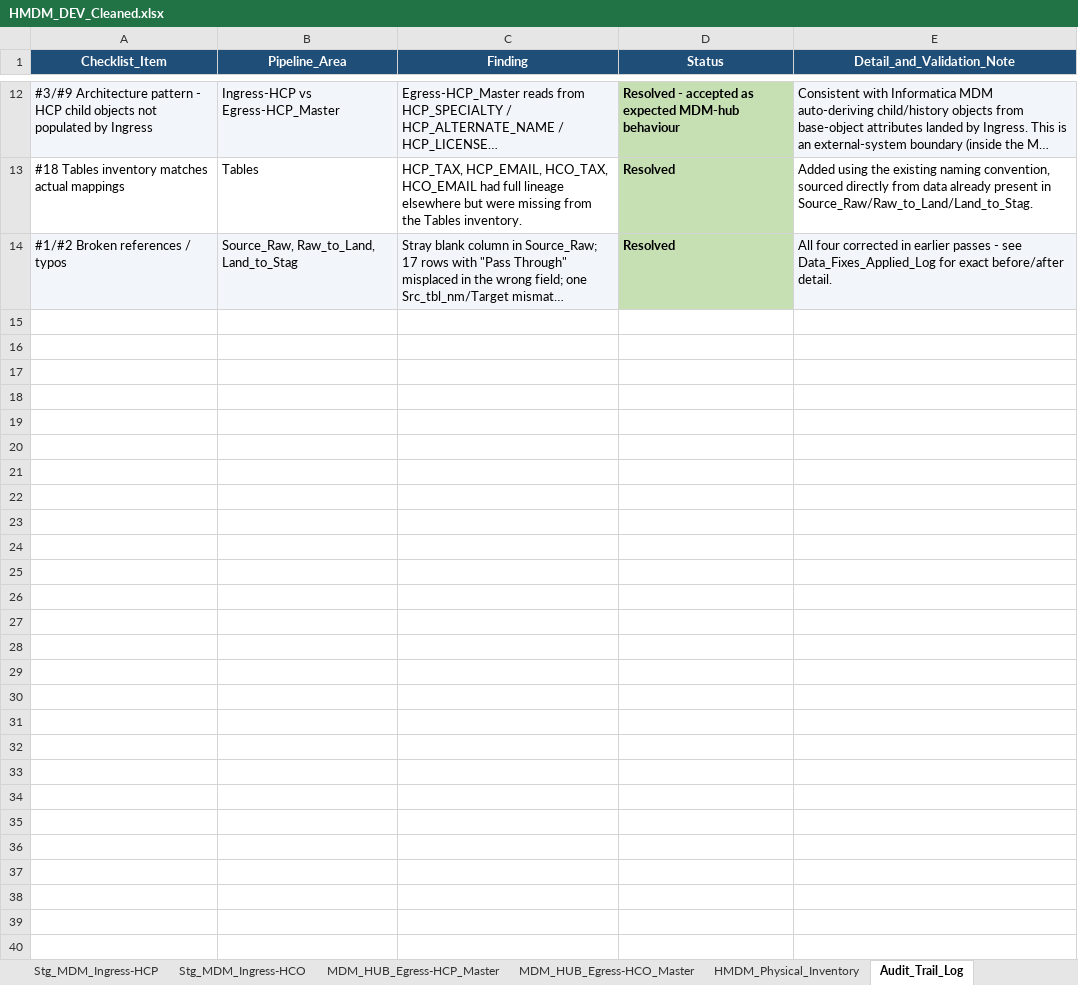
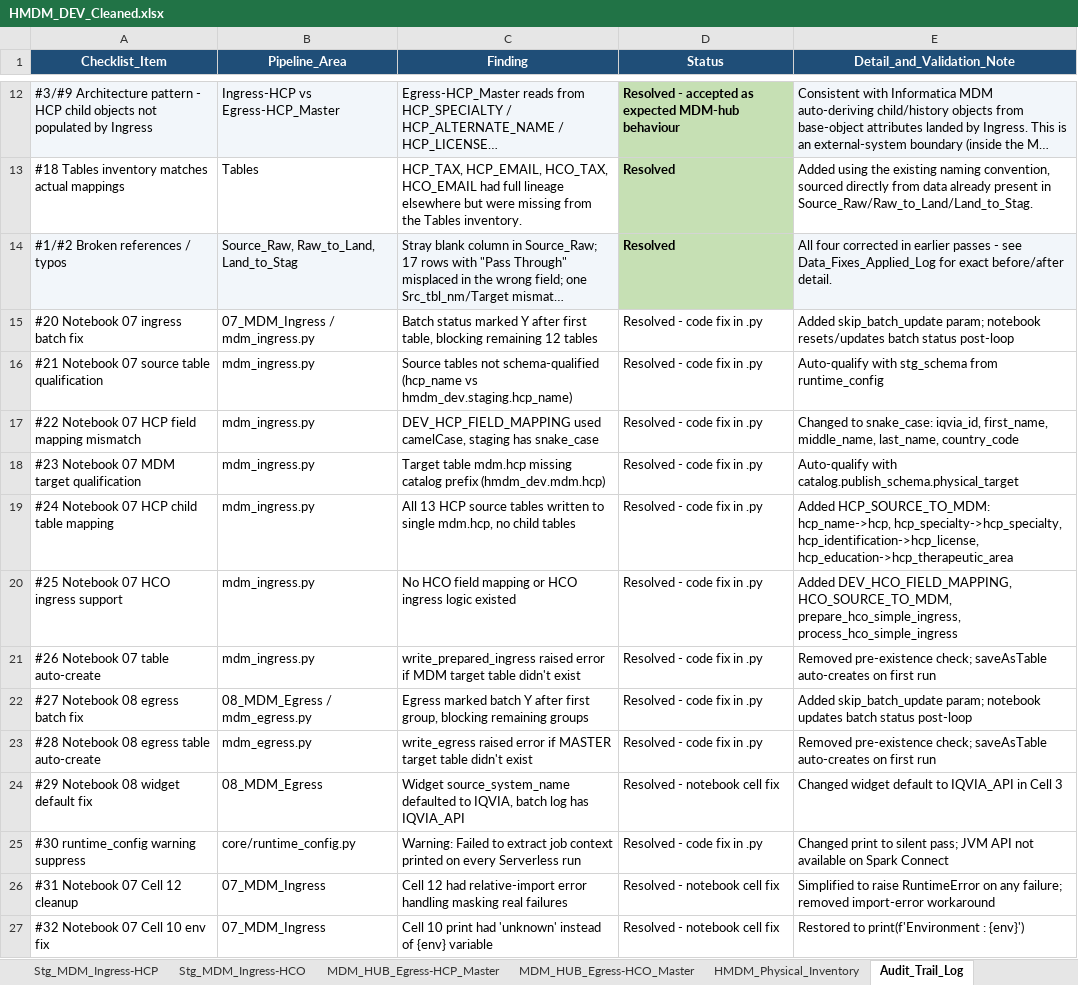
Before and after one commit to naresh-1388/Healthcare_Master_Data_Management, an Excel workbook: HMDM_DEV_Cleaned.xlsx, sheet Audit_Trail_Log, drawn as a sheet; only a part is shown, gaps mark what is left out; long unchanged cells end in …; values as stored, in another font and other column widths than the file's, no borders; the diff names each change by its address in the sheet, - before the commit and + after, or states it on an @@ line.

Commit message:
mdm logics are upgraded

```diff
--- a/HMDM_DEV_Cleaned.xlsx (sheet Audit_Trail_Log)
+++ b/HMDM_DEV_Cleaned.xlsx (sheet Audit_Trail_Log)
+row 15: #20 Notebook 07 ingress batch fix | 07_MDM_Ingress / mdm_ingress.py | Batch status marked Y after first table, blocking remaining 12 tables | Resolved - code fix in .py | Added skip_batch_update param; notebook resets/updates batch status post-loop
+row 16: #21 Notebook 07 source table qualification | mdm_ingress.py | Source tables not schema-qualified (hcp_name vs hmdm_dev.staging.hcp_name) | Resolved - code fix in .py | Auto-qualify with stg_schema from runtime_config
+row 17: #22 Notebook 07 HCP field mapping mismatch | mdm_ingress.py | DEV_HCP_FIELD_MAPPING used camelCase, staging has snake_case | Resolved - code fix in .py | Changed to snake_case: iqvia_id, first_name, middle_name, last_name, country_code
+row 18: #23 Notebook 07 MDM target qualification | mdm_ingress.py | Target table mdm.hcp missing catalog prefix (hmdm_dev.mdm.hcp) | Resolved - code fix in .py | Auto-qualify with catalog.publish_schema.physical_target
+row 19: #24 Notebook 07 HCP child table mapping | mdm_ingress.py | All 13 HCP source tables written to single mdm.hcp, no child tables | Resolved - code fix in .py | Added HCP_SOURCE_TO_MDM: hcp_name->hcp, hcp_specialty->hcp_specialty, hcp_identification->hcp_license, hcp_education->hcp_therapeutic_area
+row 20: #25 Notebook 07 HCO ingress support | mdm_ingress.py | No HCO field mapping or HCO ingress logic existed | Resolved - code fix in .py | Added DEV_HCO_FIELD_MAPPING, HCO_SOURCE_TO_MDM, prepare_hco_simple_ingress, process_hco_simple_ingress
+row 21: #26 Notebook 07 table auto-create | mdm_ingress.py | write_prepared_ingress raised error if MDM target table didn't exist | Resolved - code fix in .py | Removed pre-existence check; saveAsTable auto-creates on first run
+row 22: #27 Notebook 08 egress batch fix | 08_MDM_Egress / mdm_egress.py | Egress marked batch Y after first group, blocking remaining groups | Resolved - code fix in .py | Added skip_batch_update param; notebook updates batch status post-loop
+row 23: #28 Notebook 08 egress table auto-create | mdm_egress.py | write_egress raised error if MASTER target table didn't exist | Resolved - code fix in .py | Removed pre-existence check; saveAsTable auto-creates on first run
+row 24: #29 Notebook 08 widget default fix | 08_MDM_Egress | Widget source_system_name defaulted to IQVIA, batch log has IQVIA_API | Resolved - notebook cell fix | Changed widget default to IQVIA_API in Cell 3
+row 25: #30 runtime_config warning suppress | core/runtime_config.py | Warning: Failed to extract job context printed on every Serverless run | Resolved - code fix in .py | Changed print to silent pass; JVM API not available on Spark Connect
+row 26: #31 Notebook 07 Cell 12 cleanup | 07_MDM_Ingress | Cell 12 had relative-import error handling masking real failures | Resolved - notebook cell fix | Simplified to raise RuntimeError on any failure; removed import-error workaround
+row 27: #32 Notebook 07 Cell 10 env fix | 07_MDM_Ingress | Cell 10 print had 'unknown' instead of {env} variable | Resolved - notebook cell fix | Restored to print(f'Environment : {env}')
```
Also changed, not shown: sheet HMDM_Physical_Inventory, sheet Data_Fixes_Applied_Log, 11 other files.
